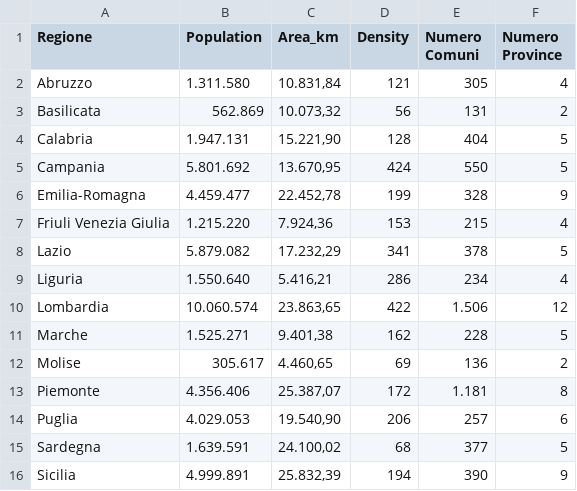
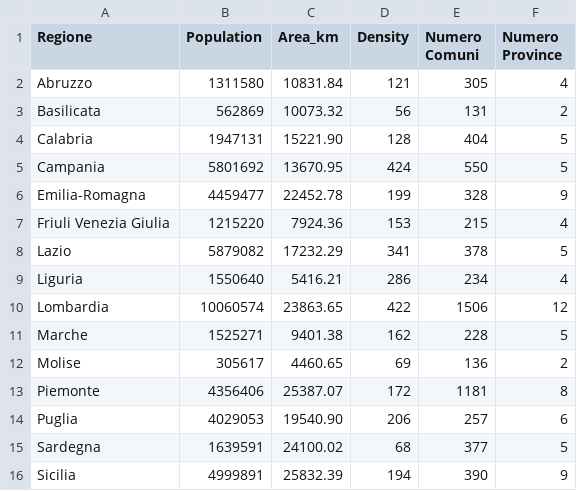
Before and after one commit to razumovs/cov_19_geographical, a CSV file: ItalyDemographics/population_density_regions_italy.csv, drawn as a sheet; only a part is shown; the diff covers the shown part only.

Commit message:
replaced , with . for decimals

```diff
--- a/ItalyDemographics/population_density_regions_italy.csv
+++ b/ItalyDemographics/population_density_regions_italy.csv
@@ -1,16 +1,16 @@
 Regione	Population	Area_km	Density	Numero Comuni	Numero Province
-Abruzzo	1.311.580	10.831,84	121	305	4
-Basilicata	562.869	10.073,32	56	131	2
-Calabria	1.947.131	15.221,90	128	404	5
-Campania	5.801.692	13.670,95	424	550	5
-Emilia-Romagna	4.459.477	22.452,78	199	328	9
-Friuli Venezia Giulia	1.215.220	7.924,36	153	215	4
-Lazio	5.879.082	17.232,29	341	378	5
-Liguria	1.550.640	5.416,21	286	234	4
-Lombardia	10.060.574	23.863,65	422	1.506	12
-Marche	1.525.271	9.401,38	162	228	5
-Molise	305.617	4.460,65	69	136	2
-Piemonte	4.356.406	25.387,07	172	1.181	8
-Puglia	4.029.053	19.540,90	206	257	6
-Sardegna	1.639.591	24.100,02	68	377	5
-Sicilia	4.999.891	25.832,39	194	390	9
+Abruzzo	1311580	10831.84	121	305	4
+Basilicata	562869	10073.32	56	131	2
+Calabria	1947131	15221.90	128	404	5
+Campania	5801692	13670.95	424	550	5
+Emilia-Romagna	4459477	22452.78	199	328	9
+Friuli Venezia Giulia	1215220	7924.36	153	215	4
+Lazio	5879082	17232.29	341	378	5
+Liguria	1550640	5416.21	286	234	4
+Lombardia	10060574	23863.65	422	1506	12
+Marche	1525271	9401.38	162	228	5
+Molise	305617	4460.65	69	136	2
+Piemonte	4356406	25387.07	172	1181	8
+Puglia	4029053	19540.90	206	257	6
+Sardegna	1639591	24100.02	68	377	5
+Sicilia	4999891	25832.39	194	390	9
```
Also changed, not shown: 10 edited cells elsewhere in this file.
